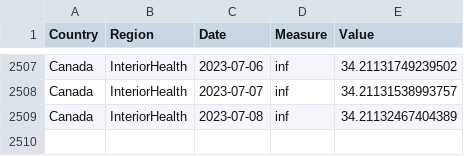
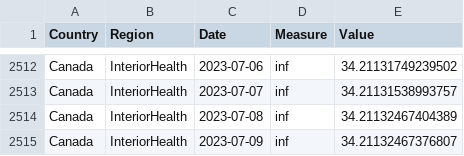
Before and after one commit to necsi/WHN-Wastewater-Code, a CSV file: Canada_cleaned.csv, drawn as a sheet; only a part is shown, gaps mark what is left out; the diff covers the shown part only; the diff names each change by its address in the sheet, - before the commit and + after, or states it on an @@ line.

```diff
--- a/Canada_cleaned.csv
+++ b/Canada_cleaned.csv
+row 2515: Canada | InteriorHealth | 2023-07-09 | inf | 34.21132467376807
```
Also changed, not shown: 5 added rows elsewhere in this file.
